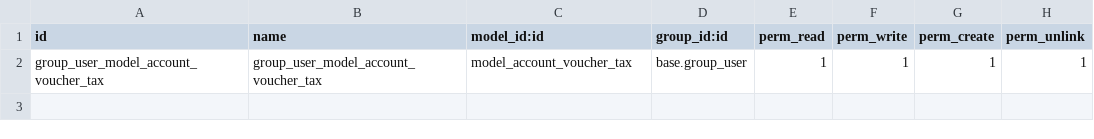
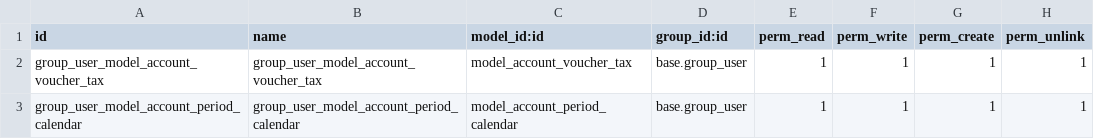
Before and after one commit to pabi2/pb2_addons, a CSV file: l10n_th_account/security/ir.model.access.csv, drawn as a sheet.

```diff
--- a/l10n_th_account/security/ir.model.access.csv
+++ b/l10n_th_account/security/ir.model.access.csv
@@ -2 +2,2 @@ id,name,model_id:id,group_id:id,perm_read,perm_write,perm_create,perm_unlink
 group_user_model_account_voucher_tax,group_user_model_account_voucher_tax,model_account_voucher_tax,base.group_user,1,1,1,1
+group_user_model_account_period_calendar,group_user_model_account_period_calendar,model_account_period_calendar,base.group_user,1,1,1,1
```
